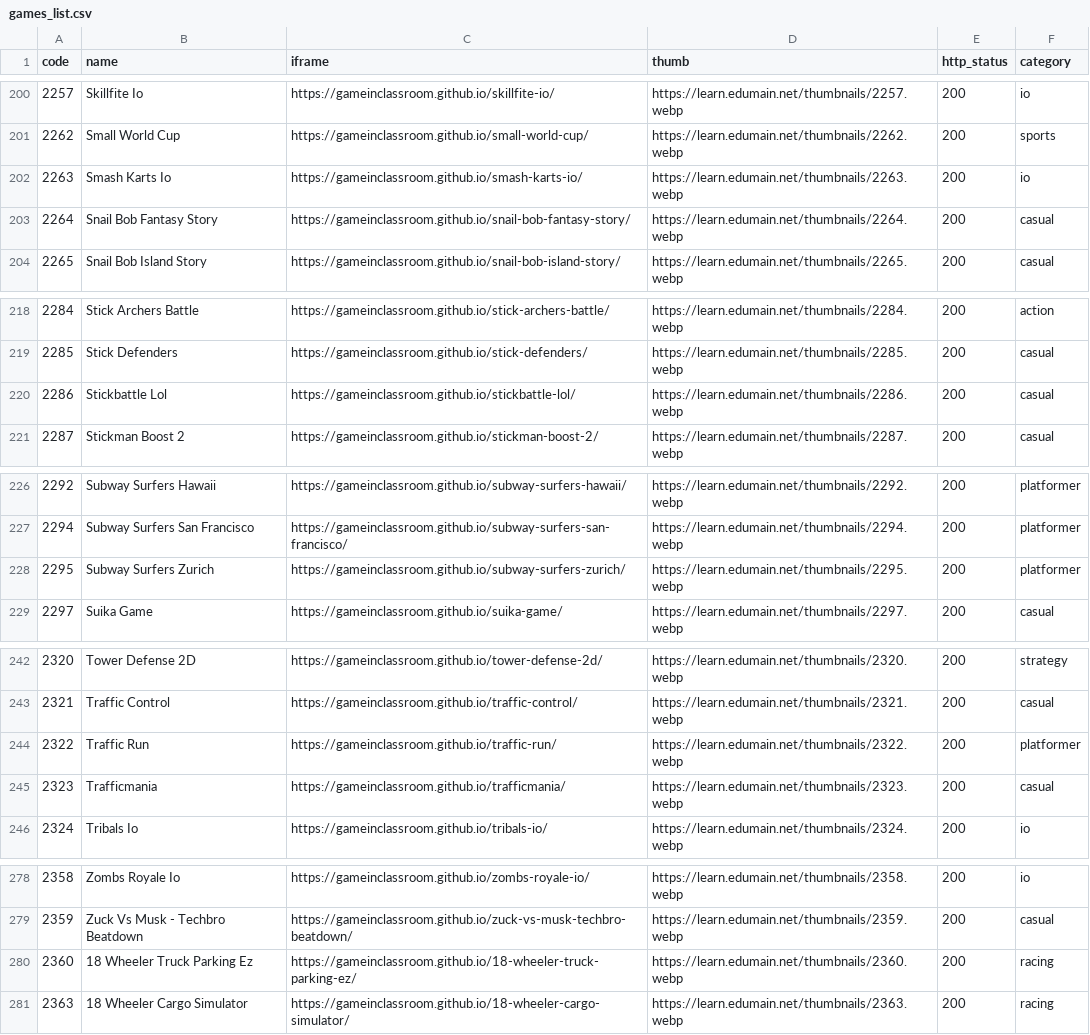
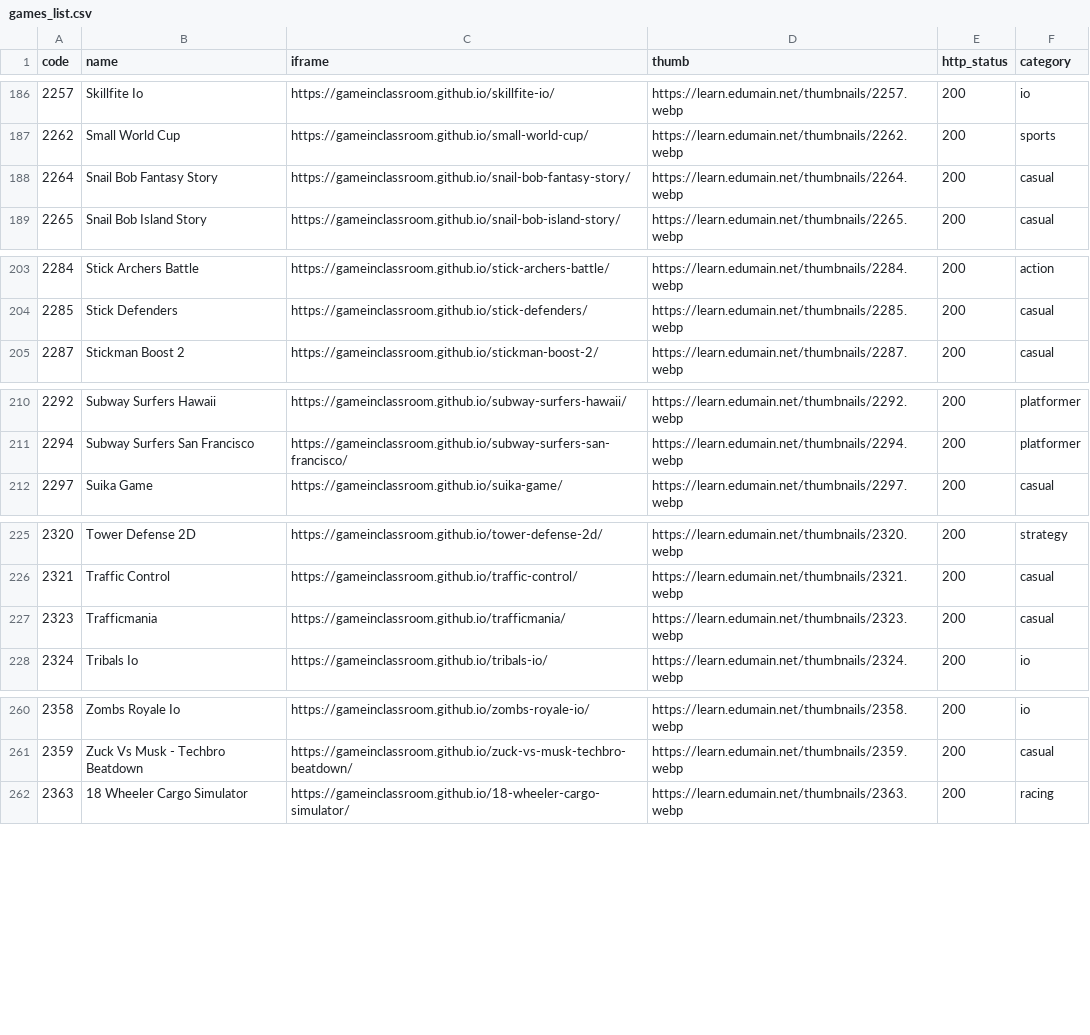
Before and after one commit to sagarmaiti45/edumain-net-hostinger, a CSV file: games_list.csv, drawn as a sheet; only a part is shown, gaps mark what is left out; the diff covers the shown part only.

```diff
--- a/games_list.csv
+++ b/games_list.csv
@@ -201,3 +187,2 @@ code,name,iframe,thumb,http_status,category
 2262,Small World Cup,https://gameinclassroom.github.io/small-world-cup/,https://learn.edumain.net/thumbnails/2262.webp,200,sports
-2263,Smash Karts Io,https://gameinclassroom.github.io/smash-karts-io/,https://learn.edumain.net/thumbnails/2263.webp,200,io
 2264,Snail Bob Fantasy Story,https://gameinclassroom.github.io/snail-bob-fantasy-story/,https://learn.edumain.net/thumbnails/2264.webp,200,casual
@@ -219,3 +204,2 @@ code,name,iframe,thumb,http_status,category
 2285,Stick Defenders,https://gameinclassroom.github.io/stick-defenders/,https://learn.edumain.net/thumbnails/2285.webp,200,casual
-2286,Stickbattle Lol,https://gameinclassroom.github.io/stickbattle-lol/,https://learn.edumain.net/thumbnails/2286.webp,200,casual
 2287,Stickman Boost 2,https://gameinclassroom.github.io/stickman-boost-2/,https://learn.edumain.net/thumbnails/2287.webp,200,casual
@@ -227,3 +211,2 @@ code,name,iframe,thumb,http_status,category
 2294,Subway Surfers San Francisco,https://gameinclassroom.github.io/subway-surfers-san-francisco/,https://learn.edumain.net/thumbnails/2294.webp,200,platformer
-2295,Subway Surfers Zurich,https://gameinclassroom.github.io/subway-surfers-zurich/,https://learn.edumain.net/thumbnails/2295.webp,200,platformer
 2297,Suika Game,https://gameinclassroom.github.io/suika-game/,https://learn.edumain.net/thumbnails/2297.webp,200,casual
@@ -243,3 +226,2 @@ code,name,iframe,thumb,http_status,category
 2321,Traffic Control,https://gameinclassroom.github.io/traffic-control/,https://learn.edumain.net/thumbnails/2321.webp,200,casual
-2322,Traffic Run,https://gameinclassroom.github.io/traffic-run/,https://learn.edumain.net/thumbnails/2322.webp,200,platformer
 2323,Trafficmania,https://gameinclassroom.github.io/trafficmania/,https://learn.edumain.net/thumbnails/2323.webp,200,casual
@@ -279,3 +261,2 @@ code,name,iframe,thumb,http_status,category
 2359,Zuck Vs Musk - Techbro Beatdown,https://gameinclassroom.github.io/zuck-vs-musk-techbro-beatdown/,https://learn.edumain.net/thumbnails/2359.webp,200,casual
-2360,18 Wheeler Truck Parking Ez,https://gameinclassroom.github.io/18-wheeler-truck-parking-ez/,https://learn.edumain.net/thumbnails/2360.webp,200,racing
 2363,18 Wheeler Cargo Simulator,https://gameinclassroom.github.io/18-wheeler-cargo-simulator/,https://learn.edumain.net/thumbnails/2363.webp,200,racing
```
Also changed, not shown: 16 removed rows elsewhere in this file.
